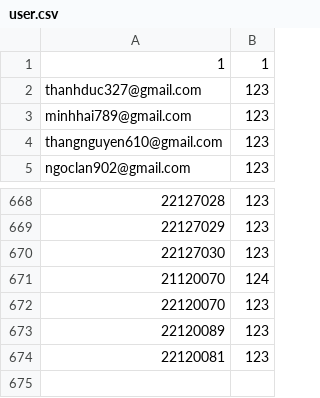
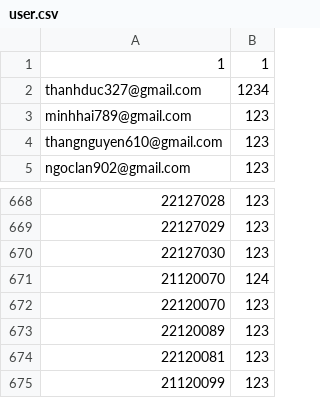
Before and after one commit to nguyenthanhduc0901/22120070_Do_An_KTLT, a CSV file: doan/source/user.csv, drawn as a sheet; only a part is shown, gaps mark what is left out.

```diff
--- a/doan/source/user.csv
+++ b/doan/source/user.csv
@@ -1,3 +1,3 @@
 1,1
-thanhduc327@gmail.com,123
+thanhduc327@gmail.com,1234
 minhhai789@gmail.com,123
@@ -674 +674,2 @@ ngoclan902@gmail.com,123
 22120081,123
+21120099,123
```
Also changed, not shown: doan/source/2021-2022/1st_year/21CTT1.csv, doan/source/student_info.csv, 30 other files.
